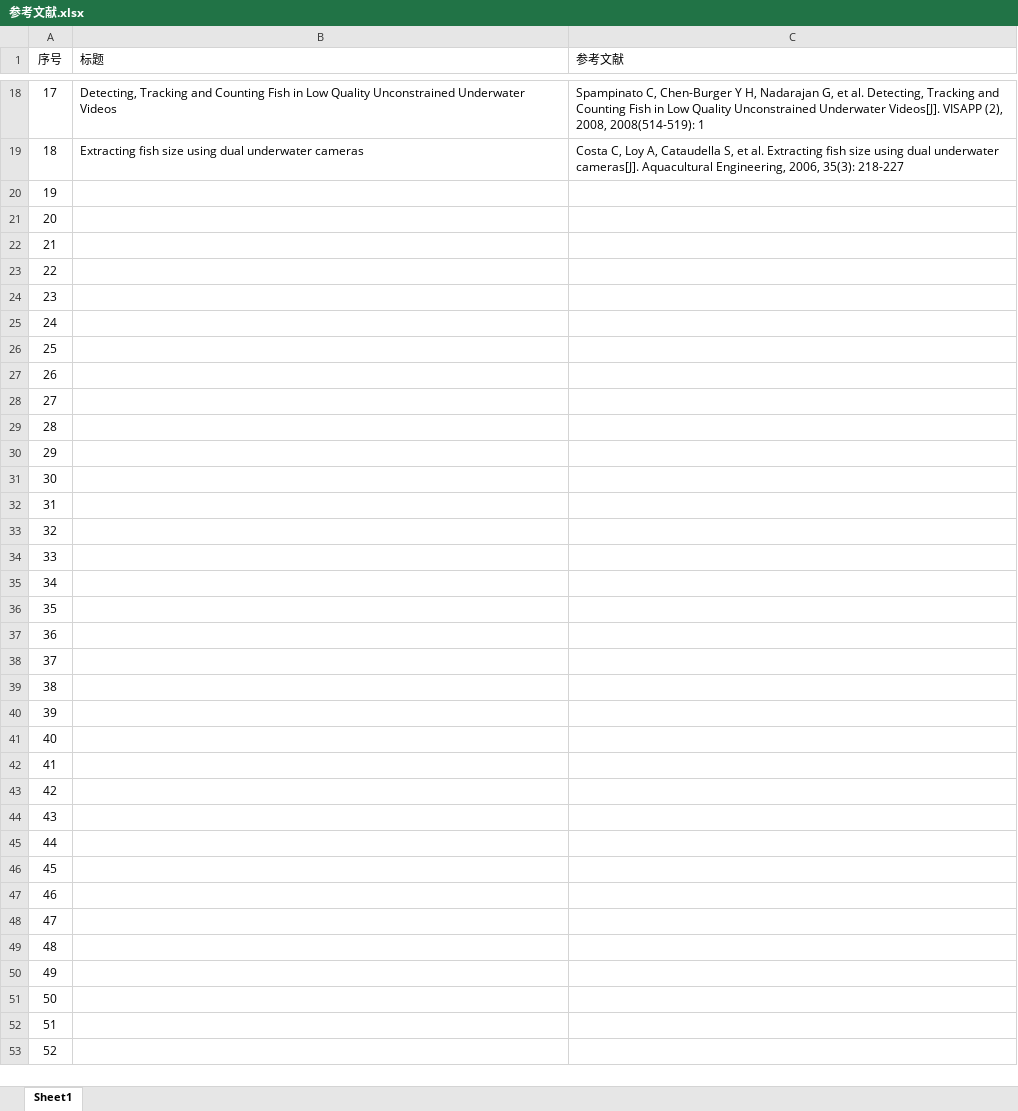
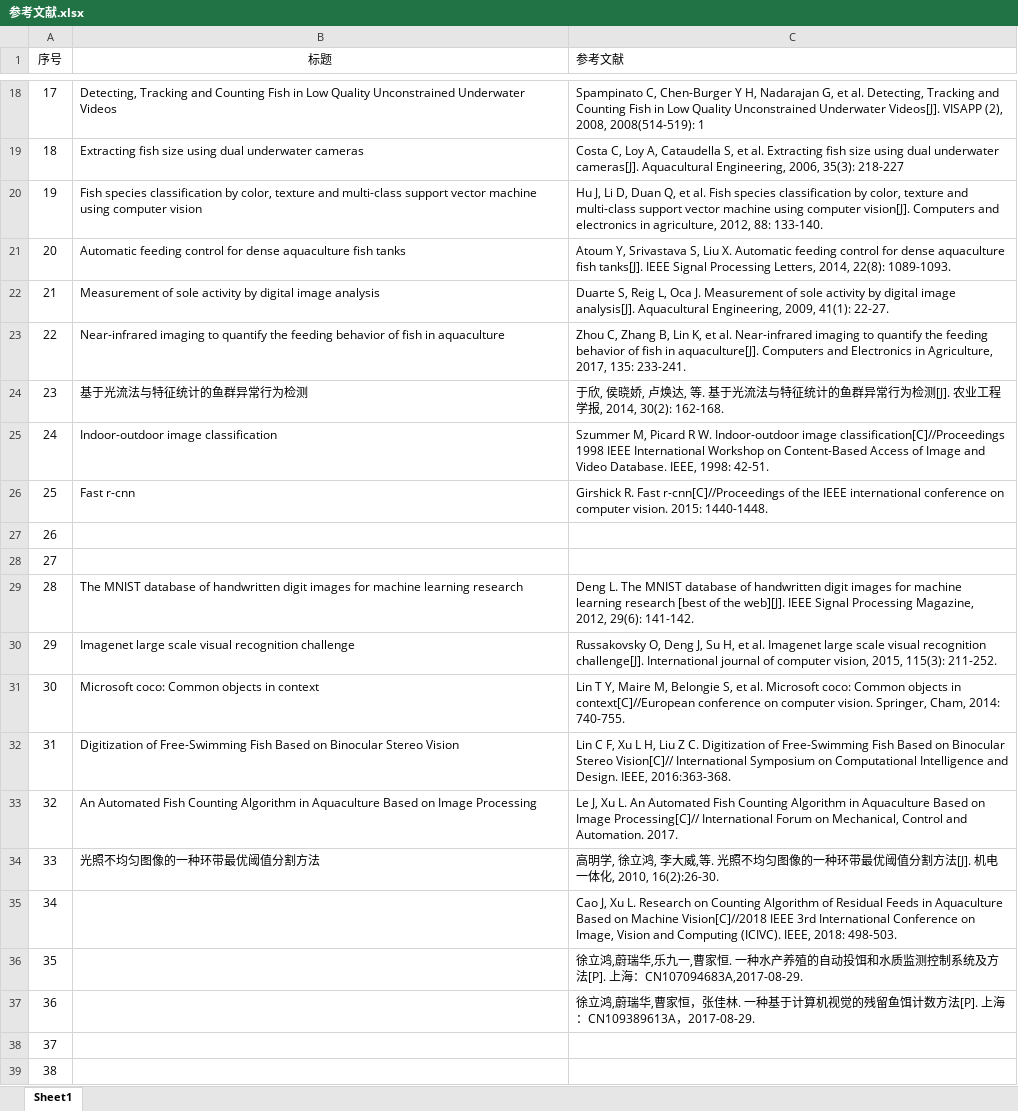
Before and after one commit to ColinJLZhang/thesis, an Excel workbook: 参考文献.xlsx, sheet Sheet1, drawn as a sheet; only a part is shown, gaps mark what is left out; the shorter side is filled out with more unchanged rows; values as stored, in another font and other column widths than the file's, no borders; the diff names each change by its address in the sheet, - before the commit and + after, or states it on an @@ line.

```diff
--- a/参考文献.xlsx (sheet Sheet1)
+++ b/参考文献.xlsx (sheet Sheet1)
-B1 alignment: left
+B1 alignment: center
-B20 (标题): (empty)
+B20 (标题): Fish species classification by color, texture and multi-class support vector machine using computer vision
-C20 (参考文献): (empty)
+C20 (参考文献): Hu J, Li D, Duan Q, et al. Fish species classification by color, texture and multi-class support vector machine using computer vision[J]. Computers and electronics in agriculture, 2012, 88: 133-140.
-B21 (标题): (empty)
+B21 (标题): Automatic feeding control for dense aquaculture fish tanks
-C21 (参考文献): (empty)
+C21 (参考文献): Atoum Y, Srivastava S, Liu X. Automatic feeding control for dense aquaculture fish tanks[J]. IEEE Signal Processing Letters, 2014, 22(8): 1089-1093.
-B22 (标题): (empty)
+B22 (标题): Measurement of sole activity by digital image analysis
-C22 (参考文献): (empty)
+C22 (参考文献): Duarte S, Reig L, Oca J. Measurement of sole activity by digital image analysis[J]. Aquacultural Engineering, 2009, 41(1): 22-27.
-B23 (标题): (empty)
+B23 (标题): Near-infrared imaging to quantify the feeding behavior of fish in aquaculture
-C23 (参考文献): (empty)
+C23 (参考文献): Zhou C, Zhang B, Lin K, et al. Near-infrared imaging to quantify the feeding behavior of fish in aquaculture[J]. Computers and Electronics in Agriculture, 2017, 135: 233-241.
-B24 (标题): (empty)
+B24 (标题): 基于光流法与特征统计的鱼群异常行为检测
-C24 (参考文献): (empty)
+C24 (参考文献): 于欣, 侯晓娇, 卢焕达, 等. 基于光流法与特征统计的鱼群异常行为检测[J]. 农业工程学报, 2014, 30(2): 162-168.
-B25 (标题): (empty)
+B25 (标题): Indoor-outdoor image classification
-C25 (参考文献): (empty)
+C25 (参考文献): Szummer M, Picard R W. Indoor-outdoor image classification[C]//Proceedings 1998 IEEE International Workshop on Content-Based Access of Image and Video Database. IEEE, 1998: 42-51.
-B26 (标题): (empty)
+B26 (标题): Fast r-cnn
-C26 (参考文献): (empty)
+C26 (参考文献): Girshick R. Fast r-cnn[C]//Proceedings of the IEEE international conference on computer vision. 2015: 1440-1448.
-B29 (标题): (empty)
+B29 (标题): The MNIST database of handwritten digit images for machine learning research
-C29 (参考文献): (empty)
+C29 (参考文献): Deng L. The MNIST database of handwritten digit images for machine learning research [best of the web][J]. IEEE Signal Processing Magazine, 2012, 29(6): 141-142.
-B30 (标题): (empty)
+B30 (标题): Imagenet large scale visual recognition challenge
-C30 (参考文献): (empty)
+C30 (参考文献): Russakovsky O, Deng J, Su H, et al. Imagenet large scale visual recognition challenge[J]. International journal of computer vision, 2015, 115(3): 211-252.
-B31 (标题): (empty)
+B31 (标题): Microsoft coco: Common objects in context
-C31 (参考文献): (empty)
+C31 (参考文献): Lin T Y, Maire M, Belongie S, et al. Microsoft coco: Common objects in context[C]//European conference on computer vision. Springer, Cham, 2014: 740-755.
-B32 (标题): (empty)
+B32 (标题): Digitization of Free-Swimming Fish Based on Binocular Stereo Vision
-C32 (参考文献): (empty)
+C32 (参考文献): Lin C F, Xu L H, Liu Z C. Digitization of Free-Swimming Fish Based on Binocular Stereo Vision[C]// International Symposium on Computational Intelligence and Design. IEEE, 2016:363-368.
-B33 (标题): (empty)
+B33 (标题): An Automated Fish Counting Algorithm in Aquaculture Based on Image Processing
-C33 (参考文献): (empty)
+C33 (参考文献): Le J, Xu L. An Automated Fish Counting Algorithm in Aquaculture Based on Image Processing[C]// International Forum on Mechanical, Control and Automation. 2017.
-B34 (标题): (empty)
+B34 (标题): 光照不均匀图像的一种环带最优阈值分割方法
-C34 (参考文献): (empty)
+C34 (参考文献): 高明学, 徐立鸿, 李大威,等. 光照不均匀图像的一种环带最优阈值分割方法[J]. 机电一体化, 2010, 16(2):26-30.
-C35 (参考文献): (empty)
+C35 (参考文献): Cao J, Xu L. Research on Counting Algorithm of Residual Feeds in Aquaculture Based on Machine Vision[C]//2018 IEEE 3rd International Conference on Image, Vision and Computing (ICIVC). IEEE, 2018: 498-503.
-C36 (参考文献): (empty)
+C36 (参考文献): 徐立鸿,蔚瑞华,乐九一,曹家恒. 一种水产养殖的自动投饵和水质监测控制系统及方法[P]. 上海：CN107094683A,2017-08-29.
-C37 (参考文献): (empty)
+C37 (参考文献): 徐立鸿,蔚瑞华,曹家恒，张佳林. 一种基于计算机视觉的残留鱼饵计数方法[P]. 上海：CN109389613A，2017-08-29.
```
Also changed, not shown: 1 other file.
